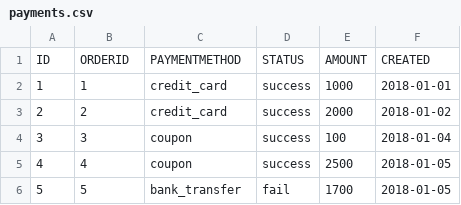
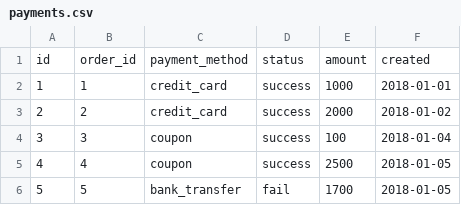
Before and after one commit to dbinsights/dbt-tutorial, a CSV file: jaffle_shop/seeds/stripe/payments.csv, drawn as a sheet; only a part is shown; removed rows and columns are numbered as before the commit, all else as after; the diff names each change by its address in the sheet, - before the commit and + after, or states it on an @@ line.

Commit message:
reference seed table and group schema file by folders

```diff
--- a/jaffle_shop/seeds/stripe/payments.csv
+++ b/jaffle_shop/seeds/stripe/payments.csv
-row 1: ID | ORDERID | PAYMENTMETHOD | STATUS | AMOUNT | CREATED
+row 1: id | order_id | payment_method | status | amount | created
```
Also changed, not shown: jaffle_shop/seeds/jaffle_shop/customers.csv, jaffle_shop/seeds/jaffle_shop/orders.csv, 6 other files.
